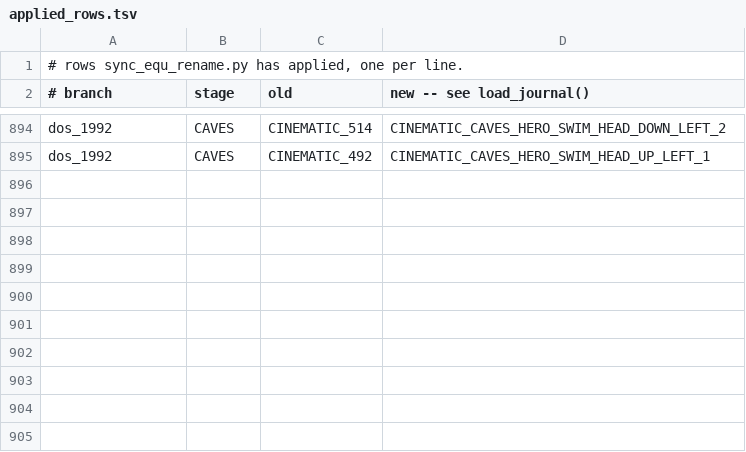
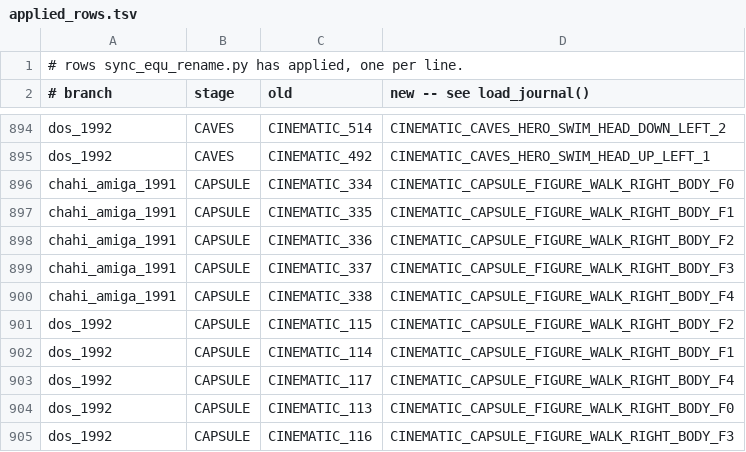
Before and after one commit to ArqueologiaDigital/another-world-source-reconstruction, a TSV file: notes/unified-scoping/applied_rows.tsv, drawn as a sheet; only a part is shown, gaps mark what is left out; the diff names each change by its address in the sheet, - before the commit and + after, or states it on an @@ line.

```diff
--- a/notes/unified-scoping/applied_rows.tsv
+++ b/notes/unified-scoping/applied_rows.tsv
+row 896: chahi_amiga_1991 | CAPSULE | CINEMATIC_334 | CINEMATIC_CAPSULE_FIGURE_WALK_RIGHT_BODY_F0
+row 897: chahi_amiga_1991 | CAPSULE | CINEMATIC_335 | CINEMATIC_CAPSULE_FIGURE_WALK_RIGHT_BODY_F1
+row 898: chahi_amiga_1991 | CAPSULE | CINEMATIC_336 | CINEMATIC_CAPSULE_FIGURE_WALK_RIGHT_BODY_F2
+row 899: chahi_amiga_1991 | CAPSULE | CINEMATIC_337 | CINEMATIC_CAPSULE_FIGURE_WALK_RIGHT_BODY_F3
+row 900: chahi_amiga_1991 | CAPSULE | CINEMATIC_338 | CINEMATIC_CAPSULE_FIGURE_WALK_RIGHT_BODY_F4
+row 901: dos_1992 | CAPSULE | CINEMATIC_115 | CINEMATIC_CAPSULE_FIGURE_WALK_RIGHT_BODY_F2
+row 902: dos_1992 | CAPSULE | CINEMATIC_114 | CINEMATIC_CAPSULE_FIGURE_WALK_RIGHT_BODY_F1
+row 903: dos_1992 | CAPSULE | CINEMATIC_117 | CINEMATIC_CAPSULE_FIGURE_WALK_RIGHT_BODY_F4
+row 904: dos_1992 | CAPSULE | CINEMATIC_113 | CINEMATIC_CAPSULE_FIGURE_WALK_RIGHT_BODY_F0
+row 905: dos_1992 | CAPSULE | CINEMATIC_116 | CINEMATIC_CAPSULE_FIGURE_WALK_RIGHT_BODY_F3
```
Also changed, not shown: 13 other files.
